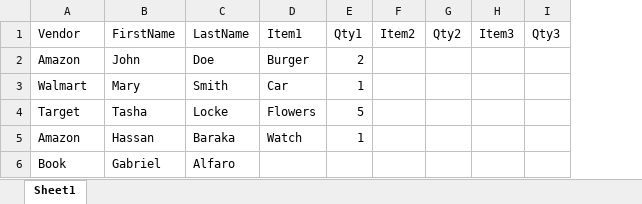
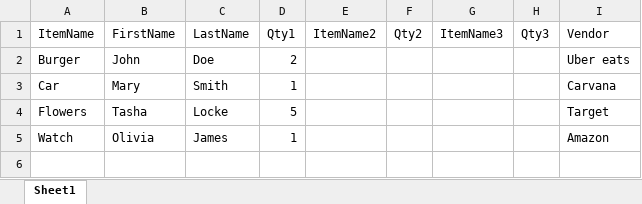
Before and after one commit to 210927-Reston-UiPath/Baraka_H-P0, an Excel workbook: Clients.xlsx, sheet Sheet1, drawn as a sheet; values as stored, in another font and other column widths than the file's, no borders; removed rows and columns are numbered as before the commit, all else as after; the diff names each change by its address in the sheet, - before the commit and + after, or states it on an @@ line.

```diff
--- a/Clients.xlsx (sheet Sheet1)
+++ b/Clients.xlsx (sheet Sheet1)
-column D (Item1), rows 2-4: Burger | Car | Flowers
-column F (Item2), empty
+column E (ItemName2), empty
-column H (Item3), empty
+column G (ItemName3), empty
+column I (Vendor), rows 2-4: Uber eats | Carvana | Target
-A1: Vendor
+A1: ItemName
-A2 (ItemName): Amazon
+A2 (ItemName): Burger
-A3 (ItemName): Walmart
+A3 (ItemName): Car
-A4 (ItemName): Target
+A4 (ItemName): Flowers
-row 5: Amazon | Hassan | Baraka | Watch | 1
-row 6: Book | Gabriel | Alfaro
+row 5: Watch | Olivia | James | 1 |  |  |  |  | Amazon
```
Also changed, not shown: Expense.xlsx, Vendors.xlsx, 6 other files.
